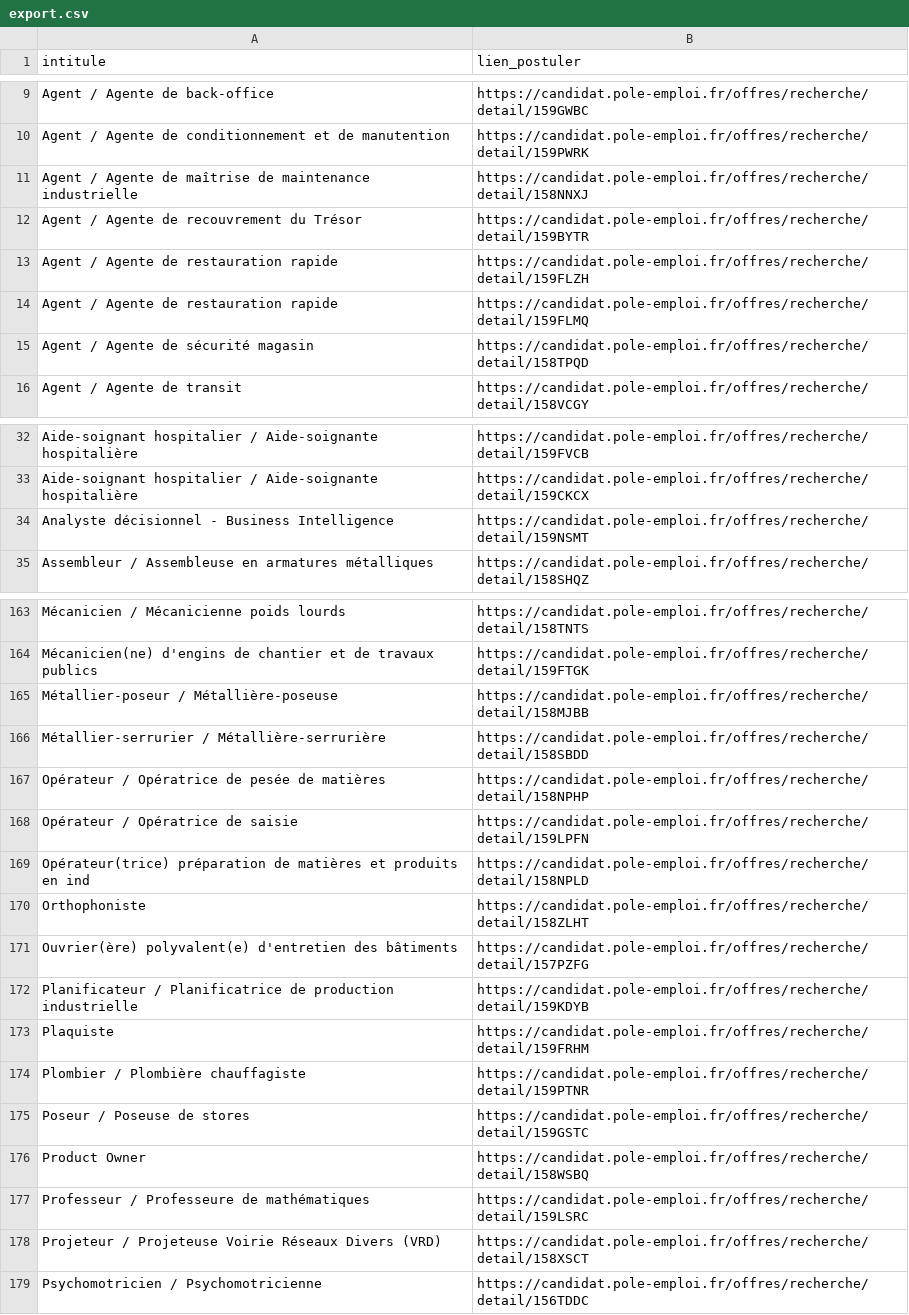
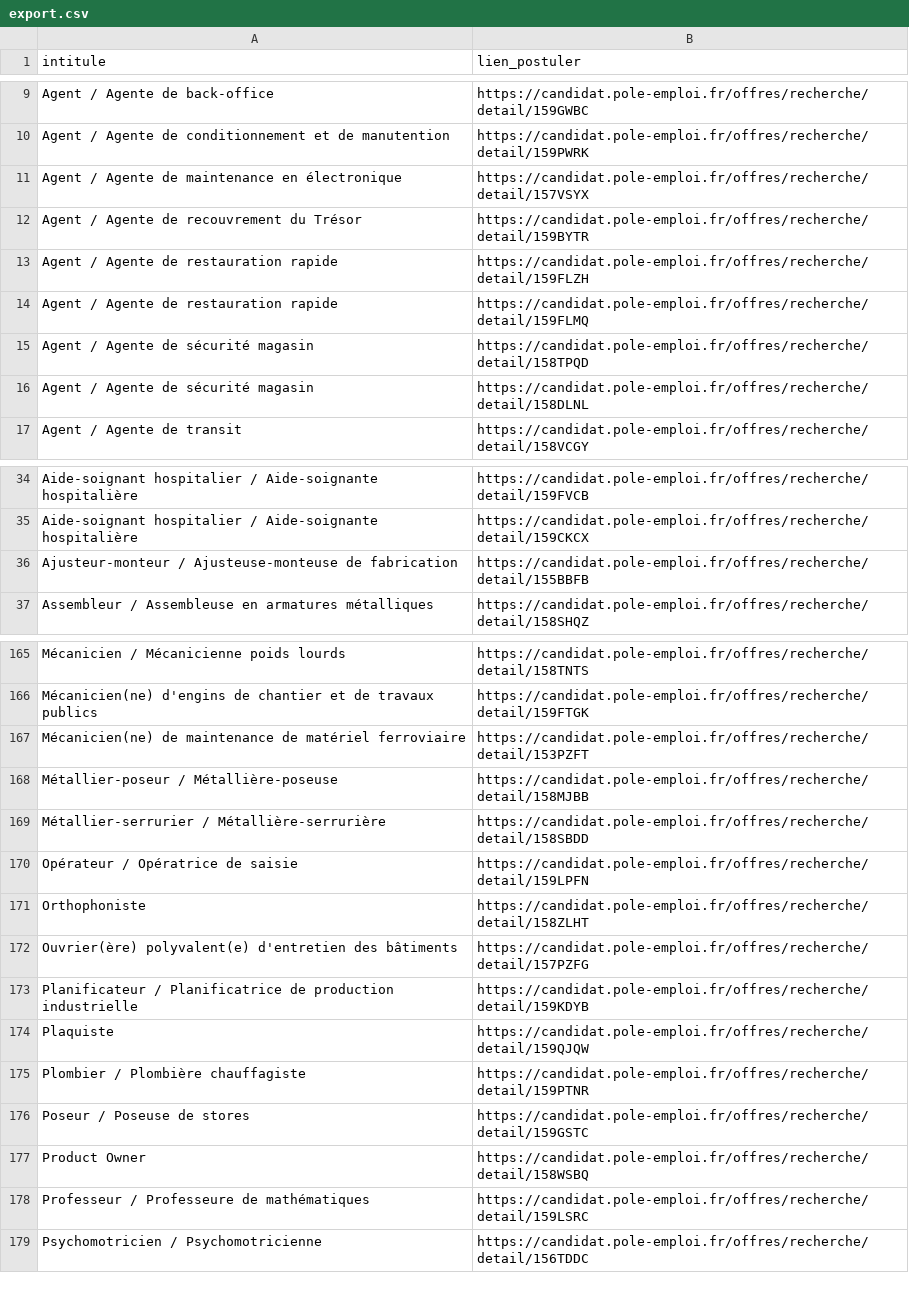
Before and after one commit to libkhadir/stats-tension-emploi-france, a CSV file: export.csv, drawn as a sheet; only a part is shown, gaps mark what is left out; the diff covers the shown part only.

Commit message:
feat: add results

```diff
--- a/export.csv
+++ b/export.csv
@@ -10,3 +10,3 @@ Agent / Agente de back-office,https://candidat.pole-emploi.fr/offres/recherche/d
 Agent / Agente de conditionnement et de manutention,https://candidat.pole-emploi.fr/offres/recherche/detail/159PWRK
-Agent / Agente de maîtrise de maintenance industrielle,https://candidat.pole-emploi.fr/offres/recherche/detail/158NNXJ
+Agent / Agente de maintenance en électronique,https://candidat.pole-emploi.fr/offres/recherche/detail/157VSYX
 Agent / Agente de recouvrement du Trésor,https://candidat.pole-emploi.fr/offres/recherche/detail/159BYTR
@@ -15,2 +15,3 @@ Agent / Agente de restauration rapide,https://candidat.pole-emploi.fr/offres/rec
 Agent / Agente de sécurité magasin,https://candidat.pole-emploi.fr/offres/recherche/detail/158TPQD
+Agent / Agente de sécurité magasin,https://candidat.pole-emploi.fr/offres/recherche/detail/158DLNL
 Agent / Agente de transit,https://candidat.pole-emploi.fr/offres/recherche/detail/158VCGY
@@ -33,3 +35,3 @@ Aide-soignant hospitalier / Aide-soignante hospitalière,https://candidat.pole-e
 Aide-soignant hospitalier / Aide-soignante hospitalière,https://candidat.pole-emploi.fr/offres/recherche/detail/159CKCX
-Analyste décisionnel - Business Intelligence,https://candidat.pole-emploi.fr/offres/recherche/detail/159NSMT
+Ajusteur-monteur / Ajusteuse-monteuse de fabrication,https://candidat.pole-emploi.fr/offres/recherche/detail/155BBFB
 Assembleur / Assembleuse en armatures métalliques,https://candidat.pole-emploi.fr/offres/recherche/detail/158SHQZ
@@ -164,7 +166,6 @@ Mécanicien / Mécanicienne poids lourds,https://candidat.pole-emploi.fr/offres/
 Mécanicien(ne) d'engins de chantier et de travaux publics,https://candidat.pole-emploi.fr/offres/recherche/detail/159FTGK
+Mécanicien(ne) de maintenance de matériel ferroviaire,https://candidat.pole-emploi.fr/offres/recherche/detail/153PZFT
 Métallier-poseur / Métallière-poseuse,https://candidat.pole-emploi.fr/offres/recherche/detail/158MJBB
 Métallier-serrurier / Métallière-serrurière,https://candidat.pole-emploi.fr/offres/recherche/detail/158SBDD
-Opérateur / Opératrice de pesée de matières,https://candidat.pole-emploi.fr/offres/recherche/detail/158NPHP
 Opérateur / Opératrice de saisie,https://candidat.pole-emploi.fr/offres/recherche/detail/159LPFN
-Opérateur(trice) préparation de matières et produits en ind,https://candidat.pole-emploi.fr/offres/recherche/detail/158NPLD
 Orthophoniste,https://candidat.pole-emploi.fr/offres/recherche/detail/158ZLHT
@@ -172,3 +173,3 @@ Ouvrier(ère) polyvalent(e) d'entretien des bâtiments,https://candidat.pole-emp
 Planificateur / Planificatrice de production industrielle,https://candidat.pole-emploi.fr/offres/recherche/detail/159KDYB
-Plaquiste,https://candidat.pole-emploi.fr/offres/recherche/detail/159FRHM
+Plaquiste,https://candidat.pole-emploi.fr/offres/recherche/detail/159QJQW
 Plombier / Plombière chauffagiste,https://candidat.pole-emploi.fr/offres/recherche/detail/159PTNR
@@ -177,3 +178,2 @@ Product Owner,https://candidat.pole-emploi.fr/offres/recherche/detail/158WSBQ
 Professeur / Professeure de mathématiques,https://candidat.pole-emploi.fr/offres/recherche/detail/159LSRC
-Projeteur / Projeteuse Voirie Réseaux Divers (VRD),https://candidat.pole-emploi.fr/offres/recherche/detail/158XSCT
 Psychomotricien / Psychomotricienne,https://candidat.pole-emploi.fr/offres/recherche/detail/156TDDC
```
Also changed, not shown: 6 added rows and 8 removed rows elsewhere in this file.
